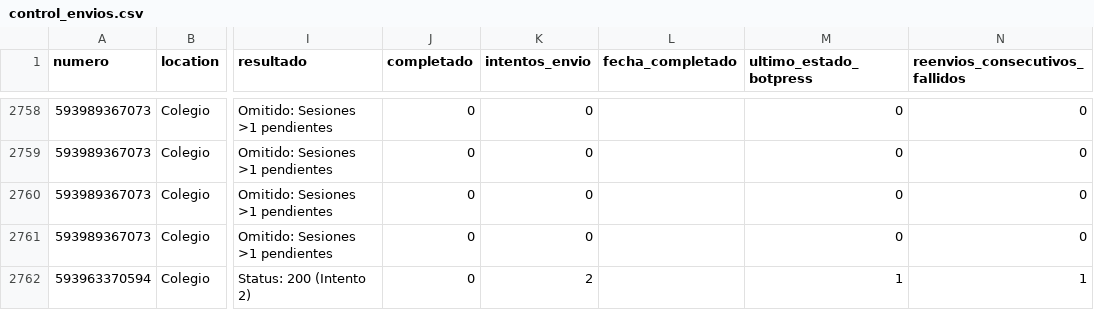
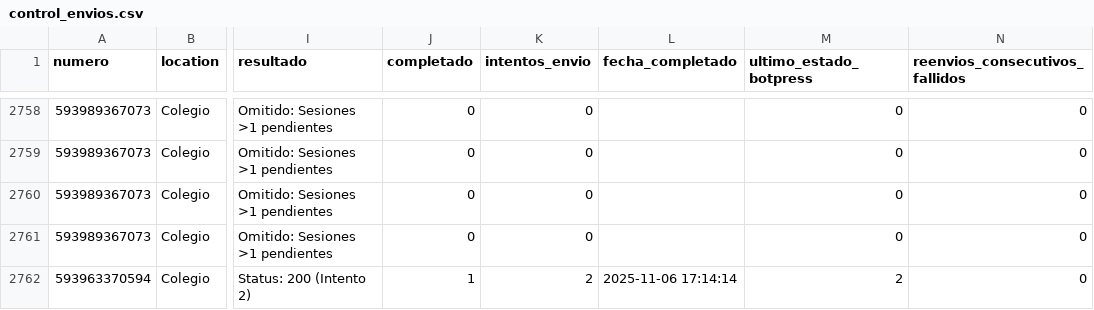
Before and after one commit to Rodato/AMA-Bot_automation, a CSV file: control_envios.csv, drawn as a sheet; only a part is shown, gaps mark what is left out; the diff covers the shown part only; the diff names each change by its address in the sheet, - before the commit and + after, or states it on an @@ line.

```diff
--- a/control_envios.csv
+++ b/control_envios.csv
-J2762 (completado): 0
+J2762 (completado): 1
-L2762 (fecha_completado): (empty)
+L2762 (fecha_completado): 2025-11-06 17:14:14
-M2762 (ultimo_estado_botpress): 1
+M2762 (ultimo_estado_botpress): 2
-N2762 (reenvios_consecutivos_fallidos): 1
+N2762 (reenvios_consecutivos_fallidos): 0
```
Also changed, not shown: 105 edited cells elsewhere in this file, 1 other file.
